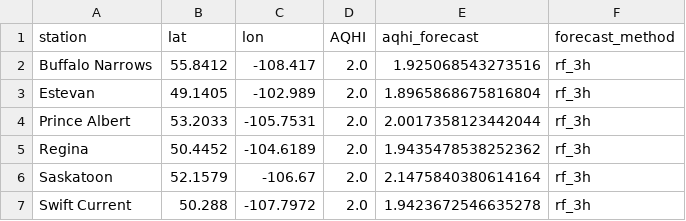
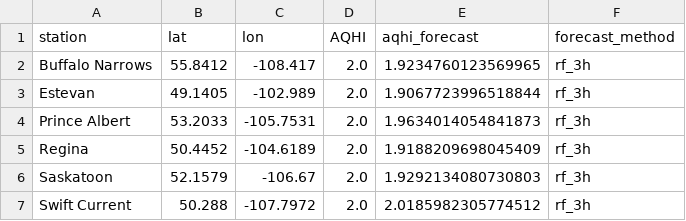
Before and after one commit to DKevinM/SK_datapull, a CSV file: data/station_forecast_3h_debug.csv, drawn as a sheet.

Commit message:
Update SK blended AQHI grids

```diff
--- a/data/station_forecast_3h_debug.csv
+++ b/data/station_forecast_3h_debug.csv
@@ -1,7 +1,7 @@
 station,lat,lon,AQHI,aqhi_forecast,forecast_method
-Buffalo Narrows,55.8412,-108.417,2.0,1.925068543273516,rf_3h
-Estevan,49.1405,-102.989,2.0,1.8965868675816804,rf_3h
-Prince Albert,53.2033,-105.7531,2.0,2.0017358123442044,rf_3h
-Regina,50.4452,-104.6189,2.0,1.9435478538252362,rf_3h
-Saskatoon,52.1579,-106.67,2.0,2.1475840380614164,rf_3h
-Swift Current,50.288,-107.7972,2.0,1.9423672546635278,rf_3h
+Buffalo Narrows,55.8412,-108.417,2.0,1.9234760123569965,rf_3h
+Estevan,49.1405,-102.989,2.0,1.9067723996518844,rf_3h
+Prince Albert,53.2033,-105.7531,2.0,1.9634014054841873,rf_3h
+Regina,50.4452,-104.6189,2.0,1.9188209698045409,rf_3h
+Saskatoon,52.1579,-106.67,2.0,1.9292134080730803,rf_3h
+Swift Current,50.288,-107.7972,2.0,2.0185982305774512,rf_3h
```
Also changed, not shown: 5 other files.
